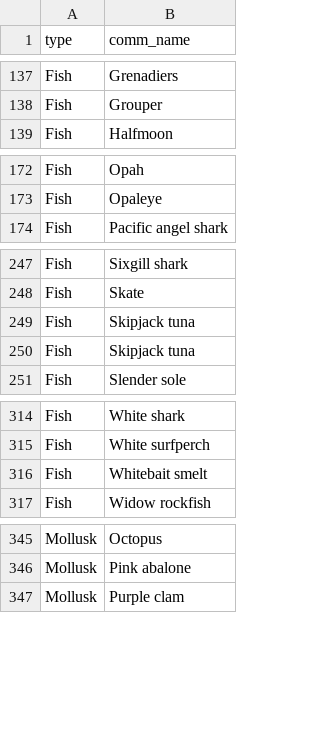
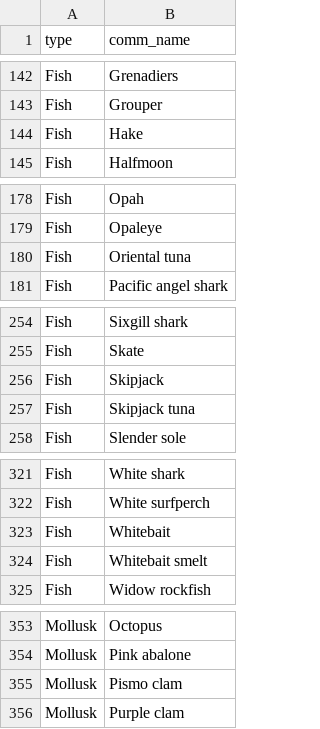
Before and after one commit to cfree14/wcfish, a CSV file: data-raw/california_species_key.csv, drawn as a sheet; only a part is shown, gaps mark what is left out; the diff covers the shown part only.

```diff
--- a/data-raw/california_species_key.csv
+++ b/data-raw/california_species_key.csv
@@ -138,2 +143,3 @@ Fish,Grenadiers
 Fish,Grouper
+Fish,Hake
 Fish,Halfmoon
@@ -173,2 +179,3 @@ Fish,Opah
 Fish,Opaleye
+Fish,Oriental tuna
 Fish,Pacific angel shark
@@ -248,3 +255,3 @@ Fish,Sixgill shark
 Fish,Skate
-Fish,Skipjack tuna
+Fish,Skipjack
 Fish,Skipjack tuna
@@ -315,2 +322,3 @@ Fish,White shark
 Fish,White surfperch
+Fish,Whitebait
 Fish,Whitebait smelt
@@ -346,2 +354,3 @@ Mollusk,Octopus
 Mollusk,Pink abalone
+Mollusk,Pismo clam
 Mollusk,Purple clam
```
Also changed, not shown: 5 added rows elsewhere in this file, 1 other file.
